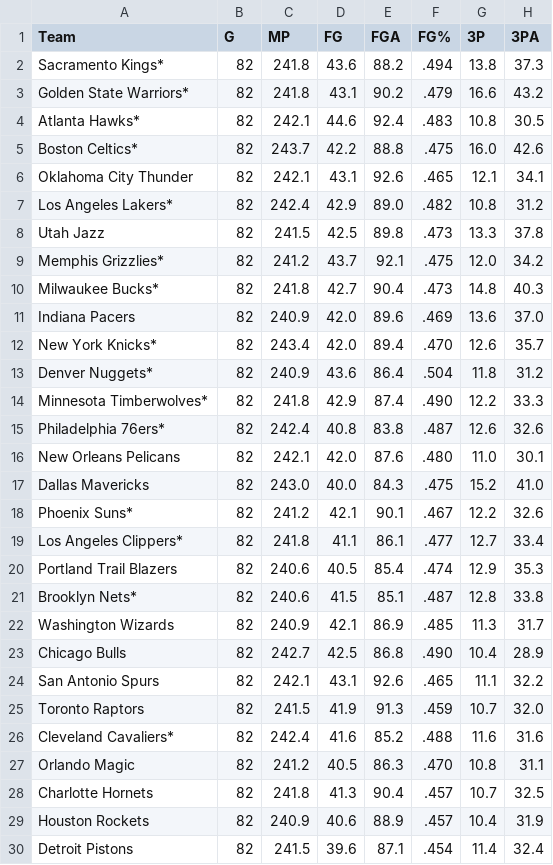
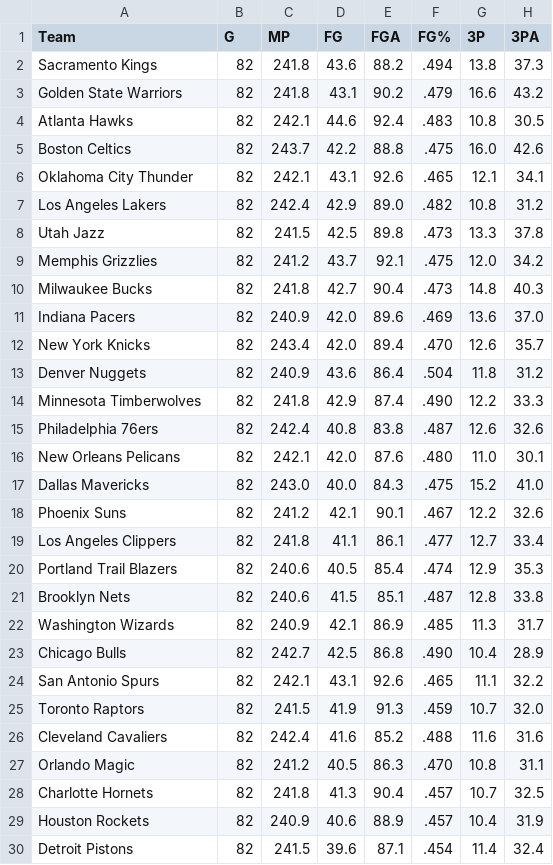
Before and after one commit to ZEROAKEY/NBA_Analysis, a CSV file: nba_spider/NBA_2023_teams_stats.csv, drawn as a sheet; only a part is shown; the diff covers the shown part only; the diff names each change by its address in the sheet, - before the commit and + after, or states it on an @@ line.

```diff
--- a/nba_spider/NBA_2023_teams_stats.csv
+++ b/nba_spider/NBA_2023_teams_stats.csv
-A2 (Team): Sacramento Kings*
+A2 (Team): Sacramento Kings
-A3 (Team): Golden State Warriors*
+A3 (Team): Golden State Warriors
-A4 (Team): Atlanta Hawks*
+A4 (Team): Atlanta Hawks
-A5 (Team): Boston Celtics*
+A5 (Team): Boston Celtics
-A7 (Team): Los Angeles Lakers*
+A7 (Team): Los Angeles Lakers
-A9 (Team): Memphis Grizzlies*
+A9 (Team): Memphis Grizzlies
-A10 (Team): Milwaukee Bucks*
+A10 (Team): Milwaukee Bucks
-A12 (Team): New York Knicks*
+A12 (Team): New York Knicks
-A13 (Team): Denver Nuggets*
+A13 (Team): Denver Nuggets
-A14 (Team): Minnesota Timberwolves*
+A14 (Team): Minnesota Timberwolves
-A15 (Team): Philadelphia 76ers*
+A15 (Team): Philadelphia 76ers
-A18 (Team): Phoenix Suns*
+A18 (Team): Phoenix Suns
-A19 (Team): Los Angeles Clippers*
+A19 (Team): Los Angeles Clippers
-A21 (Team): Brooklyn Nets*
+A21 (Team): Brooklyn Nets
-A26 (Team): Cleveland Cavaliers*
+A26 (Team): Cleveland Cavaliers
```
Also changed, not shown: 1 edited cell elsewhere in this file, nba_spider/NBA_2022_teams_stats.csv, nba_spider/NBA_2024_teams_stats.csv, 2 other files.
